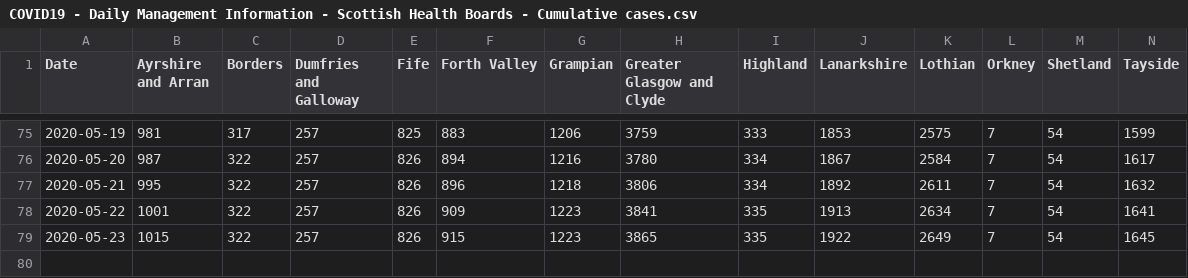
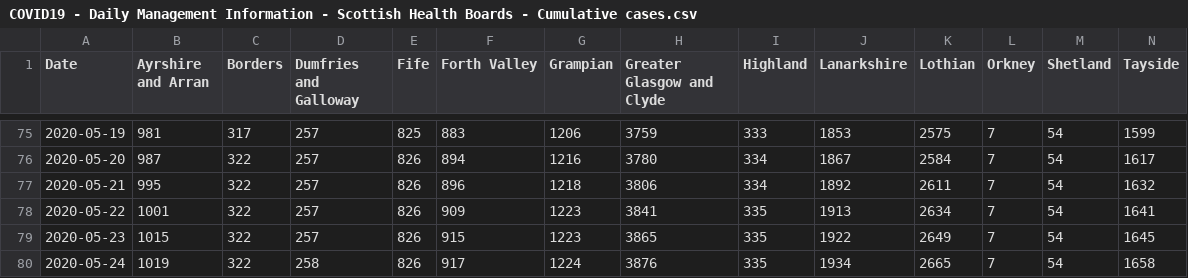
Before and after one commit to ScotGovAnalysis/COVID-19-Management-Information-Up-to-11-04-2022, a CSV file: COVID19 - Daily Management Information - Scottish Health Boards - Cumulative cases.csv, drawn as a sheet; only a part is shown, gaps mark what is left out; rows hold the shown columns only; the diff names each change by its address in the sheet, - before the commit and + after, or states it on an @@ line.

```diff
--- a/COVID19 - Daily Management Information - Scottish Health Boards - Cumulative cases.csv
+++ b/COVID19 - Daily Management Information - Scottish Health Boards - Cumulative cases.csv
+row 80: 2020-05-24 | 1019 | 322 | 258 | 826 | 917 | 1224 | 3876 | 335 | 1934 | 2665 | 7 | 54 | 1658
```
Also changed, not shown: COVID19 - Daily Management Information - Scotland - Care homes.csv, COVID19 - Daily Management Information - Scotland - Testing.csv, 11 other files.
